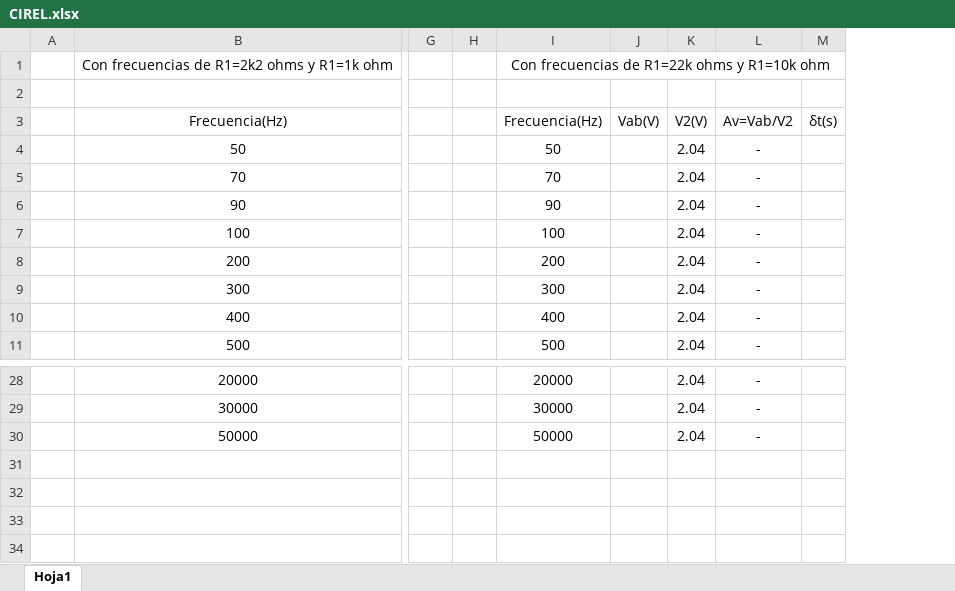
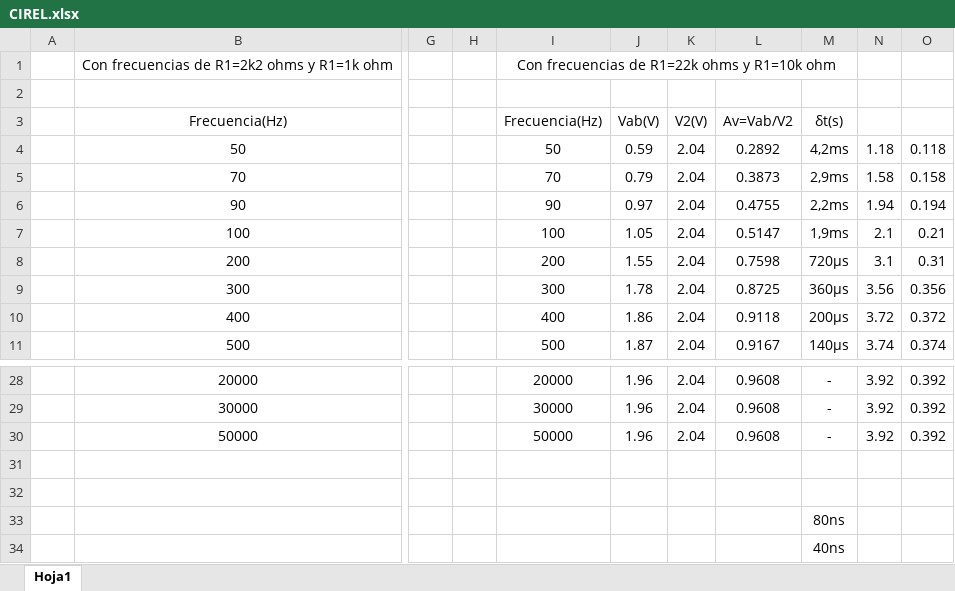
Before and after one commit to masternico97/mellamanmaster, an Excel workbook: Cirel/Practica 4/CIREL.xlsx, sheet Hoja1, drawn as a sheet; only a part is shown, gaps mark what is left out; values as stored, in another font and other column widths than the file's, no borders; removed rows and columns are numbered as before the commit, all else as after; rows hold the shown columns only; the diff names each change by its address in the sheet, - before the commit and + after, or states it on an @@ line.

```diff
--- a/Cirel/Practica 4/CIREL.xlsx (sheet Hoja1)
+++ b/Cirel/Practica 4/CIREL.xlsx (sheet Hoja1)
-column J, row 3: Vab(V)
+column J, rows 3-11: Vab(V) | 0.59 | 0.79 | 0.97 | 1.05 | 1.55 | 1.78 | 1.86 | 1.87; rows 28-30: all 1.96
-column L, rows 3-11: Av=Vab/V2 | - | - | - | - | - | - | - | -; rows 28-30: all -
-column M, row 3: δt(s)
+column L, rows 3-11: Av=Vab/V2 | 0.2892 | 0.3873 | 0.4755 | 0.5147 | 0.7598 | 0.8725 | 0.9118 | 0.9167; rows 28-30: all 0.9608
+column M, rows 3-11: δt(s) | 4,2ms | 2,9ms | 2,2ms | 1,9ms | 720μs | 360μs | 200μs | 140μs; rows 28-30: all -
+column N, rows 4-11: 1.18 | 1.58 | 1.94 | 2.1 | 3.1 | 3.56 | 3.72 | 3.74; rows 28-30: all 3.92
+column O, rows 4-11: 0.118 | 0.158 | 0.194 | 0.21 | 0.31 | 0.356 | 0.372 | 0.374; rows 28-30: all 0.392
+row 31: (empty)
+row 32: (empty)
+row 33:  |  |  |  |  |  |  |  | 80ns
+row 34:  |  |  |  |  |  |  |  | 40ns
```
